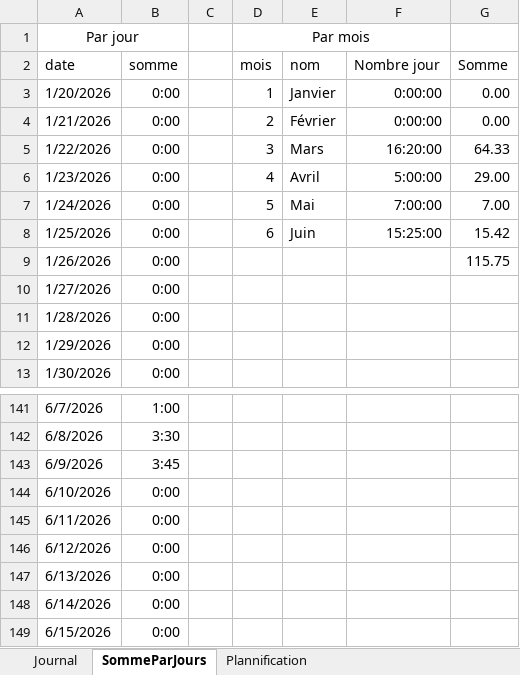
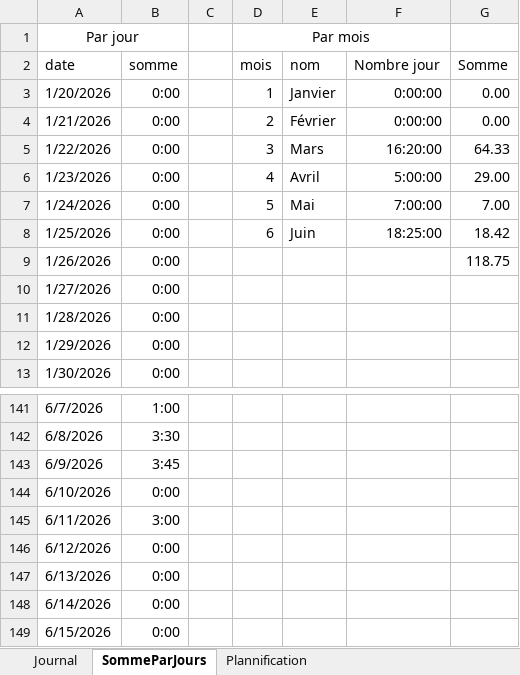
Before and after one commit to Hoferlukaslh/ScholarLog, an Excel workbook: Documentation/LHO - M5 - JournalPlanif.xlsx, sheet SommeParJours, drawn as a sheet; only a part is shown, gaps mark what is left out; values as stored, in another font and other column widths than the file's, no borders; charts and pictures not drawn; the diff names each change by its address in the sheet, - before the commit and + after, or states it on an @@ line.

```diff
--- a/Documentation/LHO - M5 - JournalPlanif.xlsx (sheet SommeParJours)
+++ b/Documentation/LHO - M5 - JournalPlanif.xlsx (sheet SommeParJours)
-F8: 15:25:00
+F8: 18:25:00
-G8: 15.42
+G8: 18.42
-G9: 115.75
+G9: 118.75
-B145: 0:00
+B145: 3:00
```
Also changed, not shown: sheet Journal, sheet Plannification, charts or pictures.
